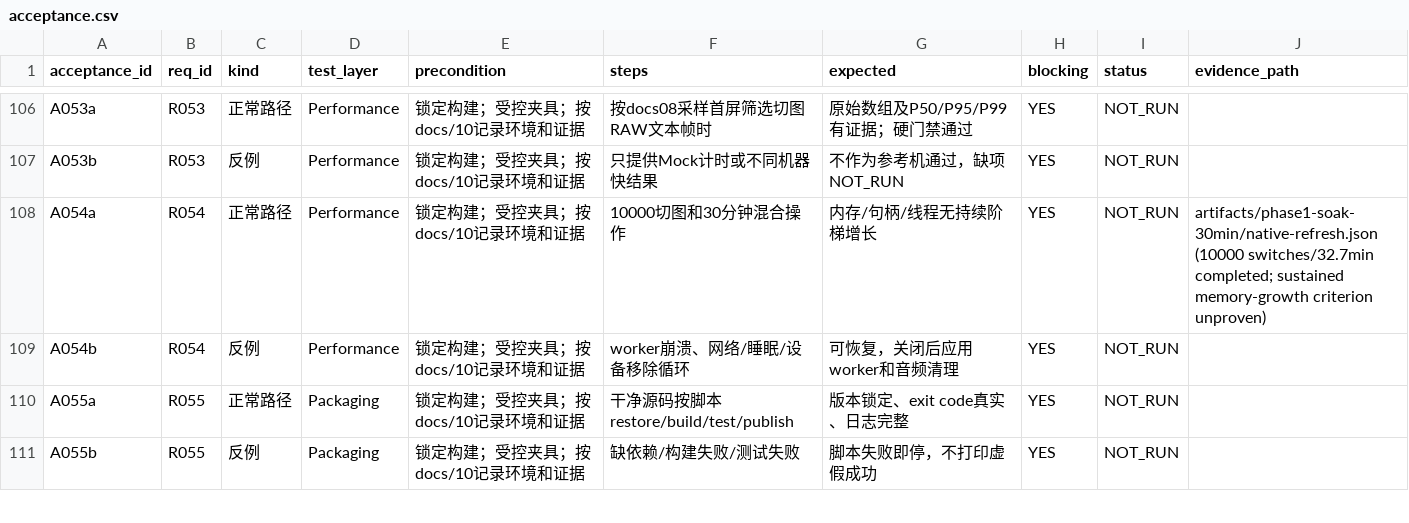
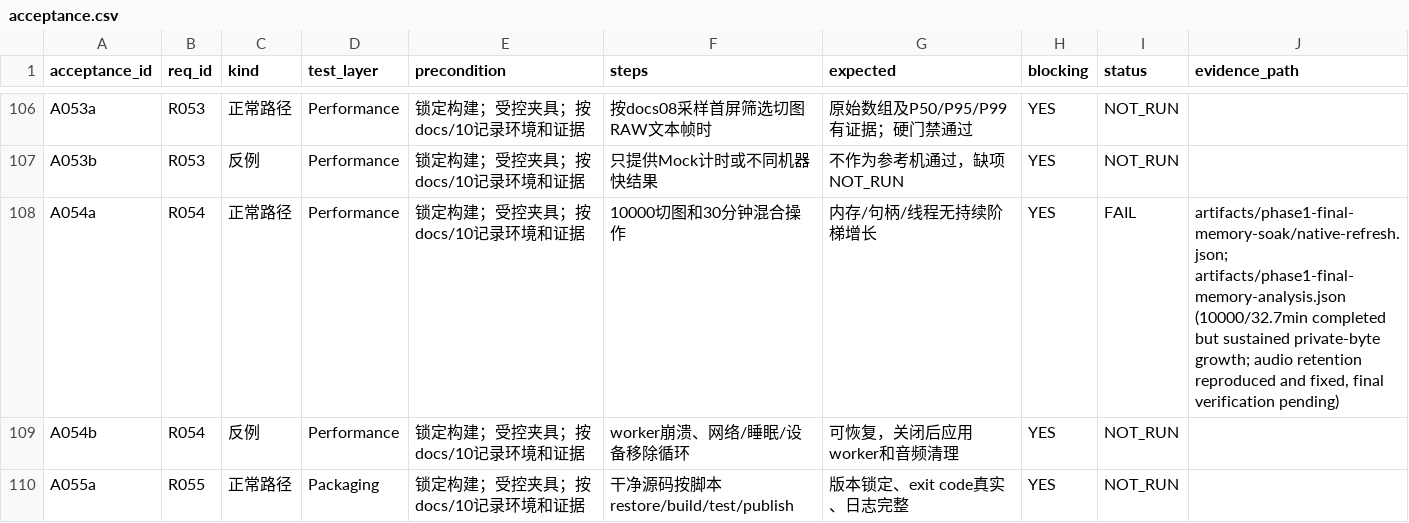
Before and after one commit to Liu-Bot24/FolderLens, a CSV file: planning/acceptance.csv, drawn as a sheet; only a part is shown, gaps mark what is left out; the shorter side is filled out with more unchanged rows.

```diff
--- a/planning/acceptance.csv
+++ b/planning/acceptance.csv
@@ -107,3 +107,3 @@
 "A053b","R053","反例","Performance","锁定构建；受控夹具；按docs/10记录环境和证据","只提供Mock计时或不同机器快结果","不作为参考机通过，缺项NOT_RUN","YES","NOT_RUN",""
-"A054a","R054","正常路径","Performance","锁定构建；受控夹具；按docs/10记录环境和证据","10000切图和30分钟混合操作","内存/句柄/线程无持续阶梯增长","YES","NOT_RUN","artifacts/phase1-soak-30min/native-refresh.json (10000 switches/32.7min completed; sustained memory-growth criterion unproven)"
+"A054a","R054","正常路径","Performance","锁定构建；受控夹具；按docs/10记录环境和证据","10000切图和30分钟混合操作","内存/句柄/线程无持续阶梯增长","YES","FAIL","artifacts/phase1-final-memory-soak/native-refresh.json; artifacts/phase1-final-memory-analysis.json (10000/32.7min completed but sustained private-byte growth; audio retention reproduced and fixed, final verification pending)"
 "A054b","R054","反例","Performance","锁定构建；受控夹具；按docs/10记录环境和证据","worker崩溃、网络/睡眠/设备移除循环","可恢复，关闭后应用worker和音频清理","YES","NOT_RUN",""
```
Also changed, not shown: 26 other files.
